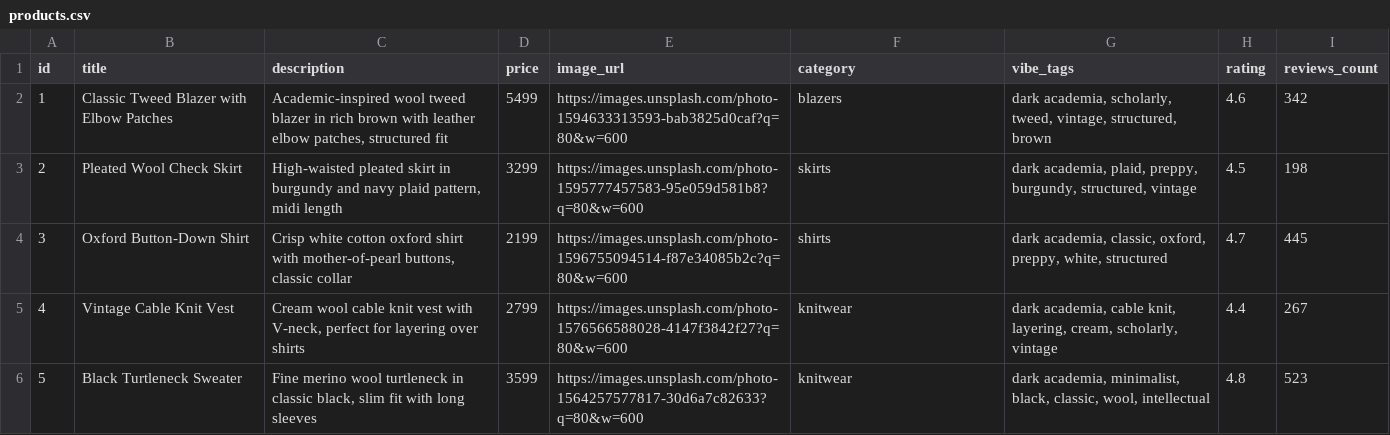
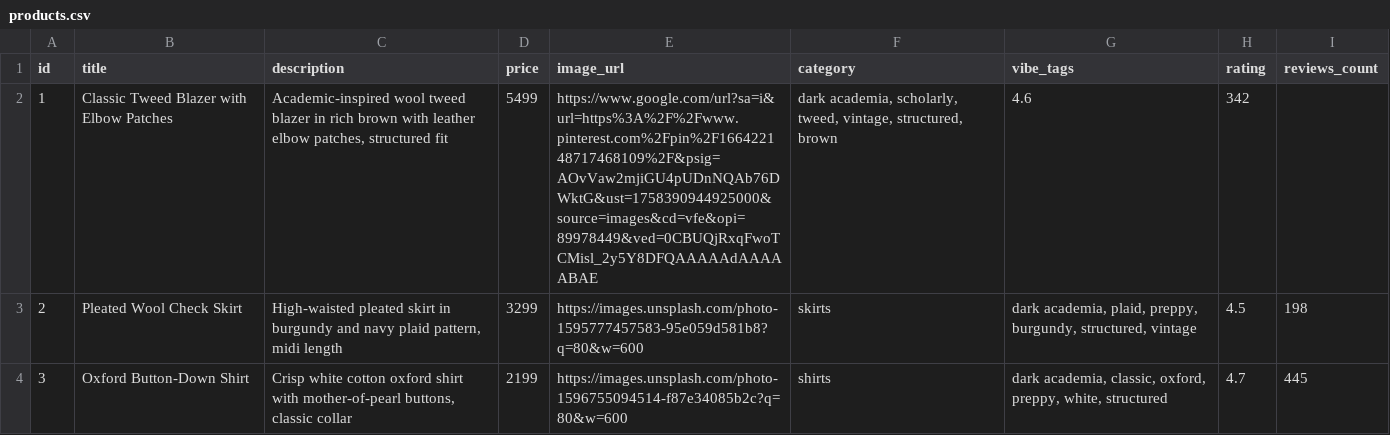
Before and after one commit to riri-2k3/myntra-vibe-shopping, a CSV file: products.csv, drawn as a sheet; only a part is shown; the shorter side is filled out with more unchanged rows.

Commit message:
image search implemented

```diff
--- a/products.csv
+++ b/products.csv
@@ -1,3 +1,3 @@
 id,title,description,price,image_url,category,vibe_tags,rating,reviews_count
-1,Classic Tweed Blazer with Elbow Patches,"Academic-inspired wool tweed blazer in rich brown with leather elbow patches, structured fit",5499,https://images.unsplash.com/photo-1594633313593-bab3825d0caf?q=80&w=600,blazers,"dark academia, scholarly, tweed, vintage, structured, brown",4.6,342
+1,Classic Tweed Blazer with Elbow Patches,"Academic-inspired wool tweed blazer in rich brown with leather elbow patches, structured fit",5499,https://www.google.com/url?sa=i&url=https%3A%2F%2Fwww.pinterest.com%2Fpin%2F166422148717468109%2F&psig=AOvVaw2mjiGU4pUDnNQAb76DWktG&ust=1758390944925000&source=images&cd=vfe&opi=89978449&ved=0CBUQjRxqFwoTCMisl_2y5Y8DFQAAAAAdAAAAABAE,"dark academia, scholarly, tweed, vintage, structured, brown",4.6,342
 2,Pleated Wool Check Skirt,"High-waisted pleated skirt in burgundy and navy plaid pattern, midi length",3299,https://images.unsplash.com/photo-1595777457583-95e059d581b8?q=80&w=600,skirts,"dark academia, plaid, preppy, burgundy, structured, vintage",4.5,198
```
Also changed, not shown: 2 other files.
